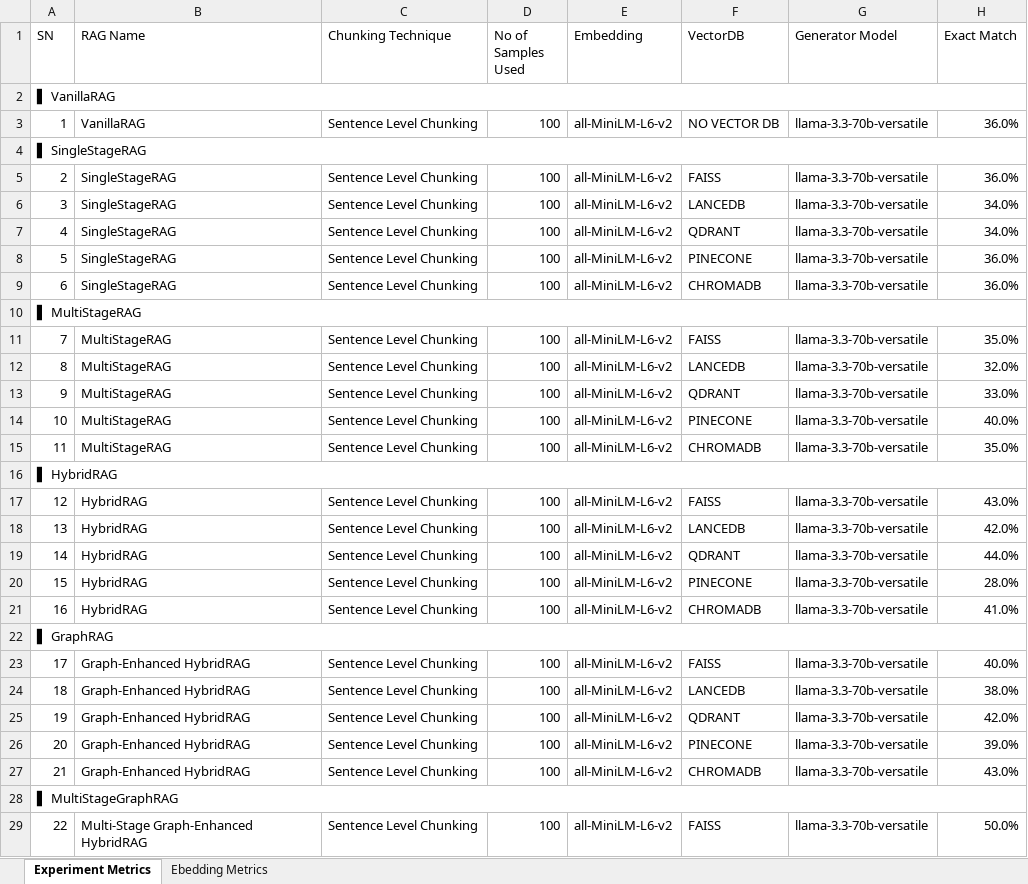
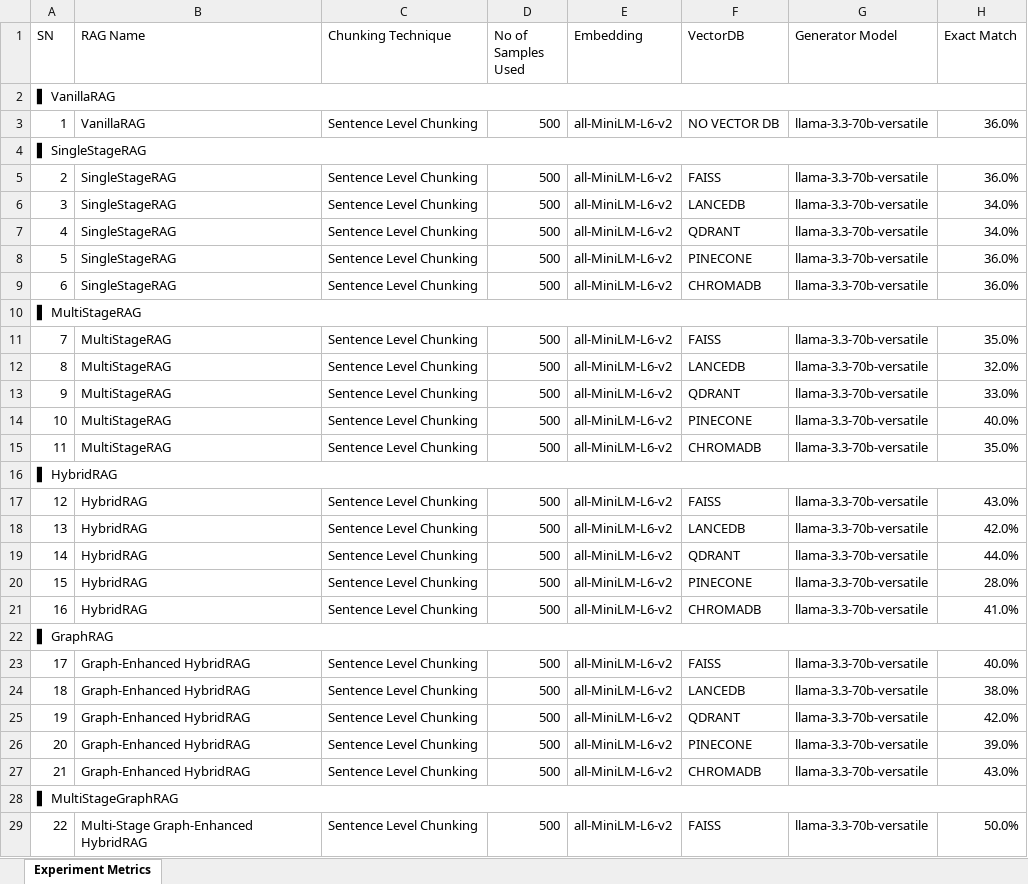
Before and after one commit to Lokavishruth/LJMU-Thesis-Coding-RAGPipelines, an Excel workbook: Final Results Compiled/DB_Comparison.xlsx, sheet Experiment Metrics, drawn as a sheet; only a part is shown; values as stored, in another font and other column widths than the file's, no cell formats; the diff covers the shown part only; the diff names each change by its address in the sheet, - before the commit and + after, or states it on an @@ line.

```diff
--- a/Final Results Compiled/DB_Comparison.xlsx (sheet Experiment Metrics)
+++ b/Final Results Compiled/DB_Comparison.xlsx (sheet Experiment Metrics)
-sheet tab: Ebedding Metrics
-D3 (No of Samples Used): 100
+D3 (No of Samples Used): 500
-D5:D9 (No of Samples Used): 100
+D5:D9 (No of Samples Used): 500
-D11:D15 (No of Samples Used): 100
+D11:D15 (No of Samples Used): 500
-D17:D21 (No of Samples Used): 100
+D17:D21 (No of Samples Used): 500
-D23:D27 (No of Samples Used): 100
+D23:D27 (No of Samples Used): 500
-D29 (No of Samples Used): 100
+D29 (No of Samples Used): 500
```
Also changed, not shown: 6 removed rows and 4 edited cells elsewhere in this sheet, cell formats, Final Results Compiled/embedding_comparison_report.xlsx.
